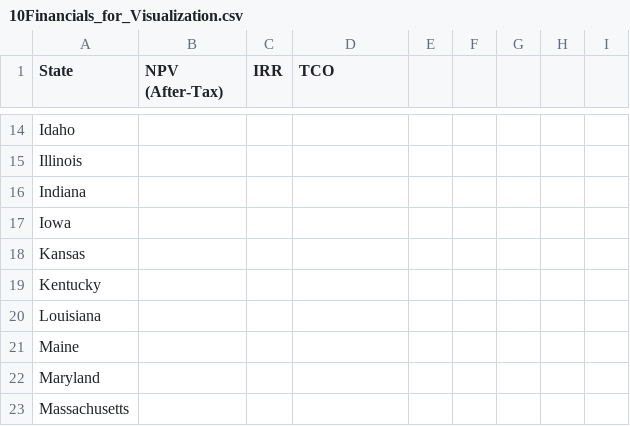
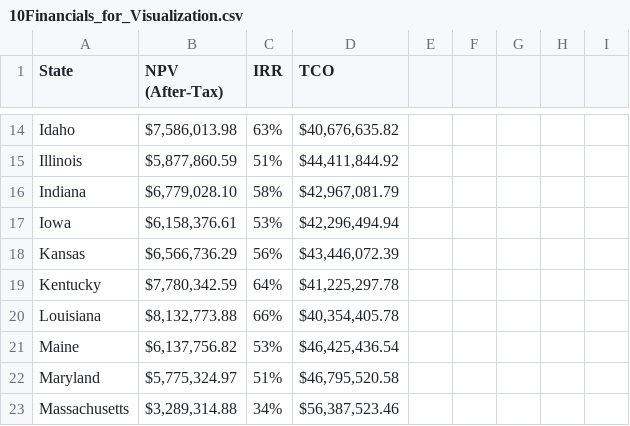
Before and after one commit to mauricios20/DOE, a CSV file: CSV Files DOE/10Financials_for_Visualization.csv, drawn as a sheet; only a part is shown, gaps mark what is left out; the diff covers the shown part only; the diff names each change by its address in the sheet, - before the commit and + after, or states it on an @@ line.

```diff
--- a/CSV Files DOE/10Financials_for_Visualization.csv
+++ b/CSV Files DOE/10Financials_for_Visualization.csv
-B14 (NPV (After-Tax)): (empty)
+B14 (NPV (After-Tax)): $7,586,013.98
-C14 (IRR): (empty)
+C14 (IRR): 63%
-D14 (TCO): (empty)
+D14 (TCO): $40,676,635.82
-B15 (NPV (After-Tax)): (empty)
+B15 (NPV (After-Tax)): $5,877,860.59
-C15 (IRR): (empty)
+C15 (IRR): 51%
-D15 (TCO): (empty)
+D15 (TCO): $44,411,844.92
-B16 (NPV (After-Tax)): (empty)
+B16 (NPV (After-Tax)): $6,779,028.10
-C16 (IRR): (empty)
+C16 (IRR): 58%
-D16 (TCO): (empty)
+D16 (TCO): $42,967,081.79
-B17 (NPV (After-Tax)): (empty)
+B17 (NPV (After-Tax)): $6,158,376.61
-C17 (IRR): (empty)
+C17 (IRR): 53%
-D17 (TCO): (empty)
+D17 (TCO): $42,296,494.94
-B18 (NPV (After-Tax)): (empty)
+B18 (NPV (After-Tax)): $6,566,736.29
-C18 (IRR): (empty)
+C18 (IRR): 56%
-D18 (TCO): (empty)
+D18 (TCO): $43,446,072.39
-B19 (NPV (After-Tax)): (empty)
+B19 (NPV (After-Tax)): $7,780,342.59
-C19 (IRR): (empty)
+C19 (IRR): 64%
-D19 (TCO): (empty)
+D19 (TCO): $41,225,297.78
-B20 (NPV (After-Tax)): (empty)
+B20 (NPV (After-Tax)): $8,132,773.88
-C20 (IRR): (empty)
+C20 (IRR): 66%
-D20 (TCO): (empty)
+D20 (TCO): $40,354,405.78
-B21 (NPV (After-Tax)): (empty)
+B21 (NPV (After-Tax)): $6,137,756.82
-C21 (IRR): (empty)
+C21 (IRR): 53%
-D21 (TCO): (empty)
+D21 (TCO): $46,425,436.54
-B22 (NPV (After-Tax)): (empty)
+B22 (NPV (After-Tax)): $5,775,324.97
-C22 (IRR): (empty)
+C22 (IRR): 51%
-D22 (TCO): (empty)
+D22 (TCO): $46,795,520.58
-B23 (NPV (After-Tax)): (empty)
+B23 (NPV (After-Tax)): $3,289,314.88
-C23 (IRR): (empty)
+C23 (IRR): 34%
-D23 (TCO): (empty)
+D23 (TCO): $56,387,523.46
```
Also changed, not shown: 1 added row, 1 removed row and 115 edited cells elsewhere in this file, 2 other files.
